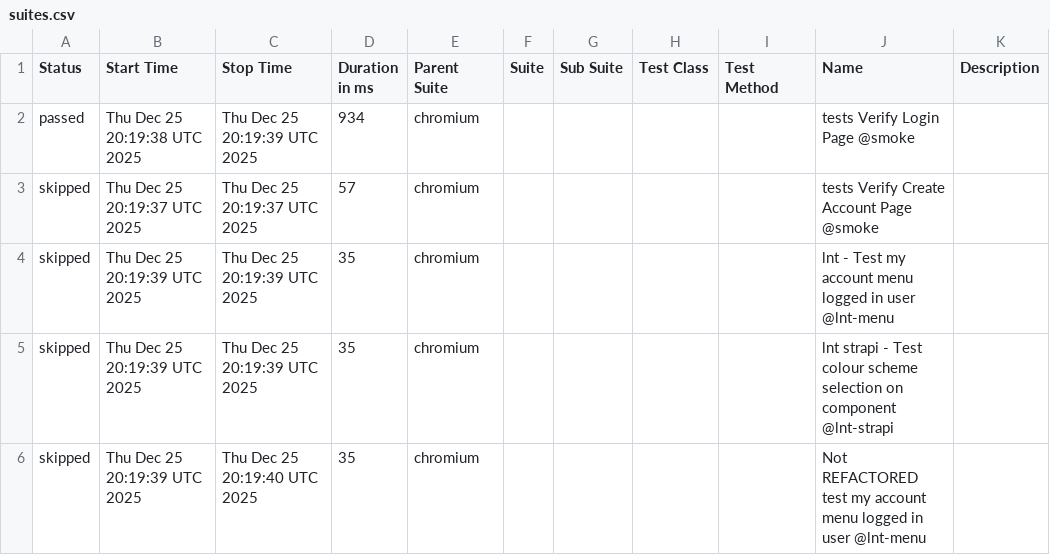
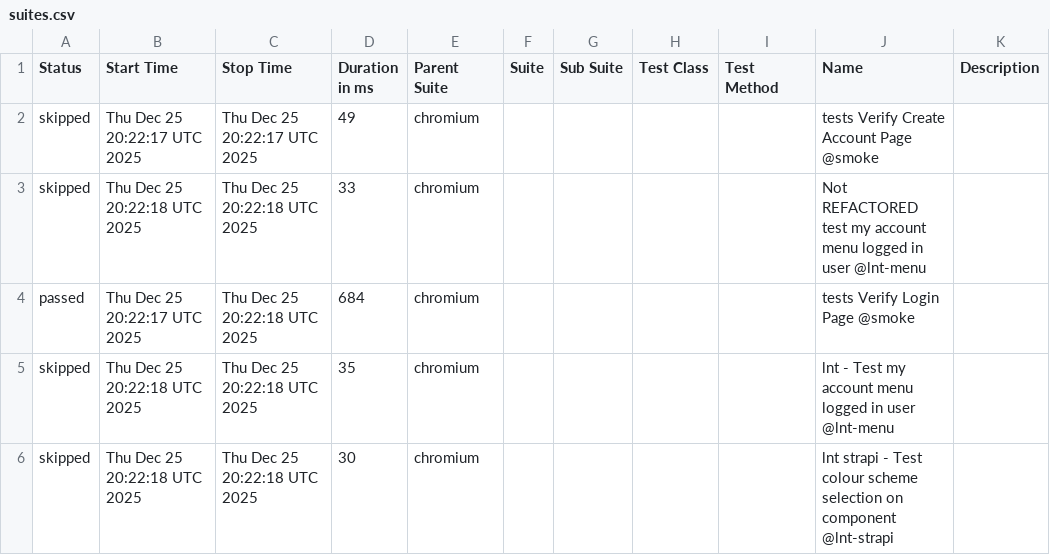
Before and after one commit to Serhiinv/typescript-playwright, a CSV file: allure-report/data/suites.csv, drawn as a sheet.

```diff
--- a/allure-report/data/suites.csv
+++ b/allure-report/data/suites.csv
@@ -1,6 +1,6 @@
 "Status","Start Time","Stop Time","Duration in ms","Parent Suite","Suite","Sub Suite","Test Class","Test Method","Name","Description"
-"passed","Thu Dec 25 20:19:38 UTC 2025","Thu Dec 25 20:19:39 UTC 2025","934","chromium","","","","","tests Verify Login Page @smoke",""
-"skipped","Thu Dec 25 20:19:37 UTC 2025","Thu Dec 25 20:19:37 UTC 2025","57","chromium","","","","","tests Verify Create Account Page @smoke",""
-"skipped","Thu Dec 25 20:19:39 UTC 2025","Thu Dec 25 20:19:39 UTC 2025","35","chromium","","","","","lnt - Test my account menu logged in user @lnt-menu",""
-"skipped","Thu Dec 25 20:19:39 UTC 2025","Thu Dec 25 20:19:39 UTC 2025","35","chromium","","","","","lnt strapi - Test colour scheme selection on component @lnt-strapi",""
-"skipped","Thu Dec 25 20:19:39 UTC 2025","Thu Dec 25 20:19:40 UTC 2025","35","chromium","","","","","Not REFACTORED test my account menu logged in user @lnt-menu",""
+"skipped","Thu Dec 25 20:22:17 UTC 2025","Thu Dec 25 20:22:17 UTC 2025","49","chromium","","","","","tests Verify Create Account Page @smoke",""
+"skipped","Thu Dec 25 20:22:18 UTC 2025","Thu Dec 25 20:22:18 UTC 2025","33","chromium","","","","","Not REFACTORED test my account menu logged in user @lnt-menu",""
+"passed","Thu Dec 25 20:22:17 UTC 2025","Thu Dec 25 20:22:18 UTC 2025","684","chromium","","","","","tests Verify Login Page @smoke",""
+"skipped","Thu Dec 25 20:22:18 UTC 2025","Thu Dec 25 20:22:18 UTC 2025","35","chromium","","","","","lnt - Test my account menu logged in user @lnt-menu",""
+"skipped","Thu Dec 25 20:22:18 UTC 2025","Thu Dec 25 20:22:18 UTC 2025","30","chromium","","","","","lnt strapi - Test colour scheme selection on component @lnt-strapi",""
```
Also changed, not shown: 26 other files.
